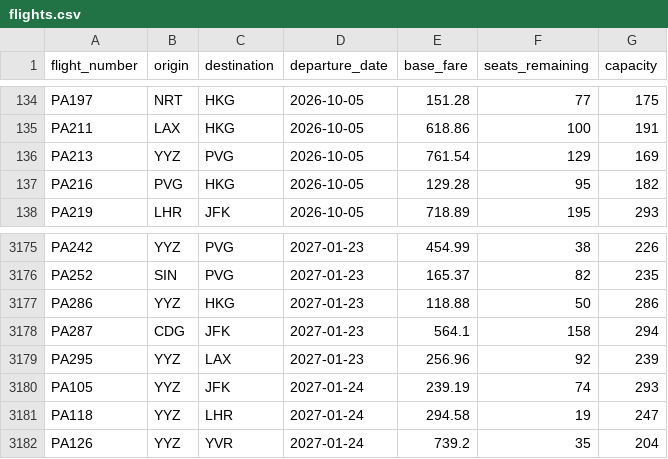
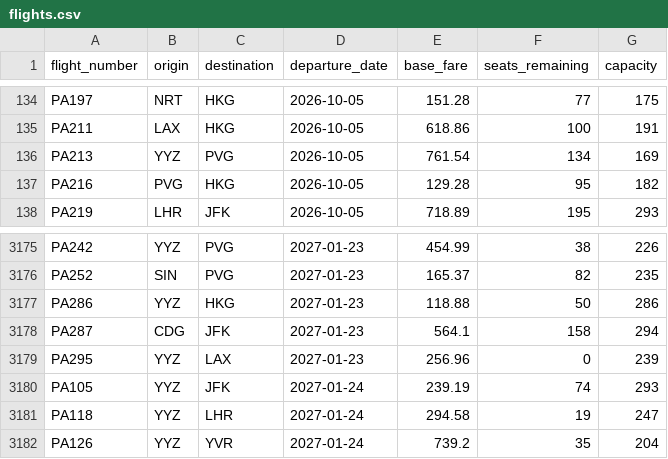
Before and after one commit to y4nxunj/potter-airlines, a CSV file: data/flights.csv, drawn as a sheet; only a part is shown, gaps mark what is left out.

```diff
--- a/data/flights.csv
+++ b/data/flights.csv
@@ -135,3 +135,3 @@ PA197,NRT,HKG,2026-10-05,151.28,77,175
 PA211,LAX,HKG,2026-10-05,618.86,100,191
-PA213,YYZ,PVG,2026-10-05,761.54,129,169
+PA213,YYZ,PVG,2026-10-05,761.54,134,169
 PA216,PVG,HKG,2026-10-05,129.28,95,182
@@ -3178,3 +3178,3 @@ PA286,YYZ,HKG,2027-01-23,118.88,50,286
 PA287,CDG,JFK,2027-01-23,564.1,158,294
-PA295,YYZ,LAX,2027-01-23,256.96,92,239
+PA295,YYZ,LAX,2027-01-23,256.96,0,239
 PA105,YYZ,JFK,2027-01-24,239.19,74,293
```
Also changed, not shown: 1 other file.
